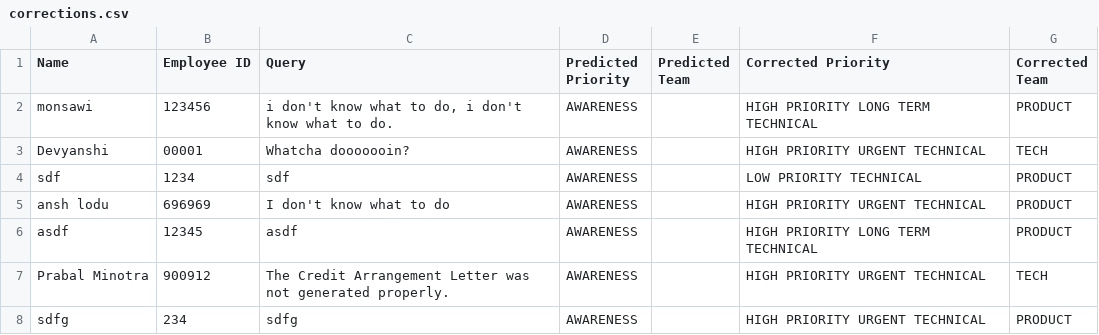
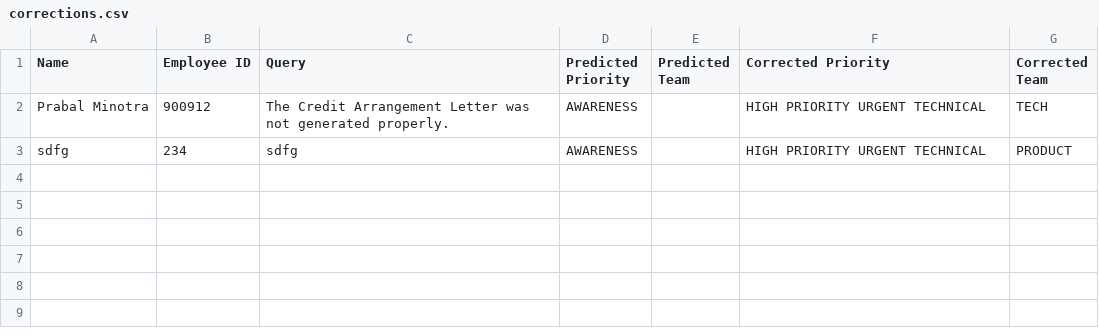
Before and after one commit to PrabalMinotra/NLP-SR-Manager, a CSV file: data/corrections.csv, drawn as a sheet.

Commit message:
Update corrections.csv

```diff
--- a/data/corrections.csv
+++ b/data/corrections.csv
@@ -1,7 +1,2 @@
 Name,Employee ID,Query,Predicted Priority,Predicted Team,Corrected Priority,Corrected Team
-monsawi,123456,"i don't know what to do, i don't know what to do.",AWARENESS,,HIGH PRIORITY LONG TERM TECHNICAL,PRODUCT
-Devyanshi,00001,Whatcha dooooooin?,AWARENESS,,HIGH PRIORITY URGENT TECHNICAL,TECH
-sdf,1234,sdf,AWARENESS,,LOW PRIORITY TECHNICAL,PRODUCT
-ansh lodu,696969,I don't know what to do,AWARENESS,,HIGH PRIORITY URGENT TECHNICAL,PRODUCT
-asdf,12345,asdf,AWARENESS,,HIGH PRIORITY LONG TERM TECHNICAL,PRODUCT
 Prabal Minotra,900912,The Credit Arrangement Letter was not generated properly.,AWARENESS,,HIGH PRIORITY URGENT TECHNICAL,TECH
```
